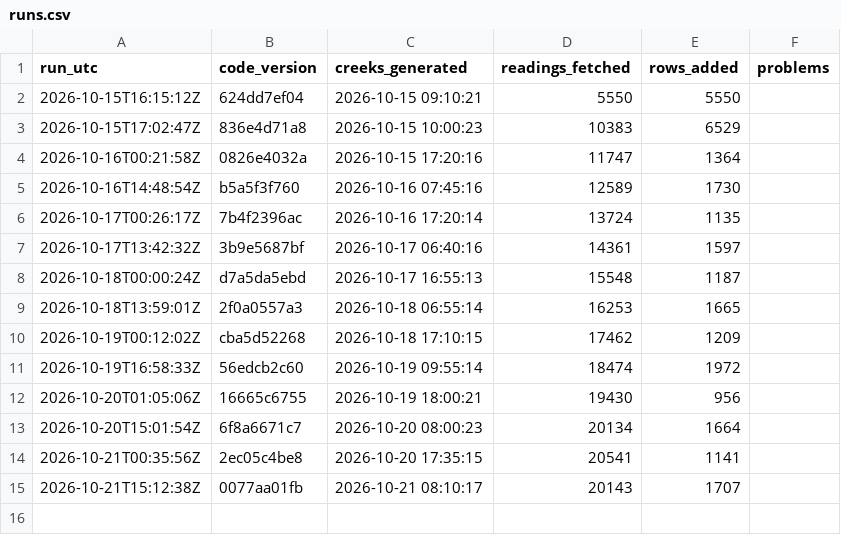
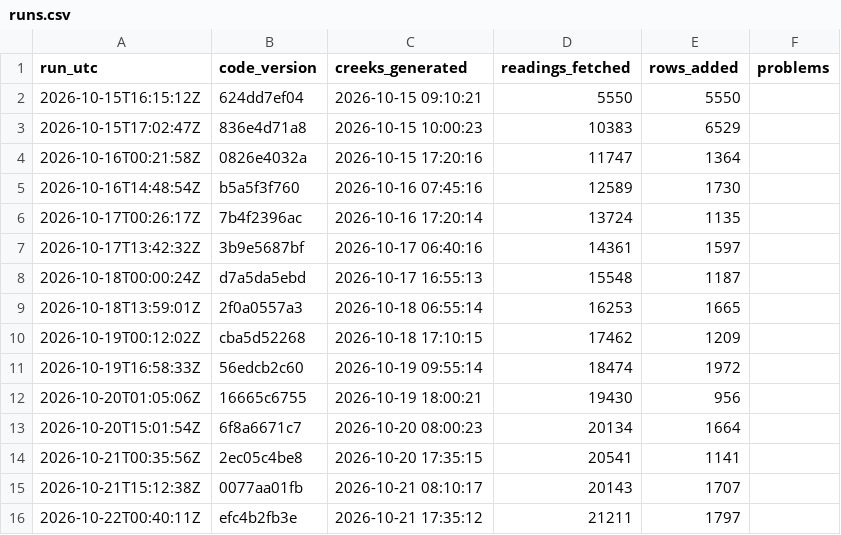
Before and after one commit to OneShorelineSMC/fews-data-archive, a CSV file: meta/runs.csv, drawn as a sheet; the diff names each change by its address in the sheet, - before the commit and + after, or states it on an @@ line.

```diff
--- a/meta/runs.csv
+++ b/meta/runs.csv
+row 16: 2026-10-22T00:40:11Z | efc4b2fb3e | 2026-10-21 17:35:12 | 21211 | 1797
```
Also changed, not shown: events/events.csv, events/issued.csv, 5 other files.
